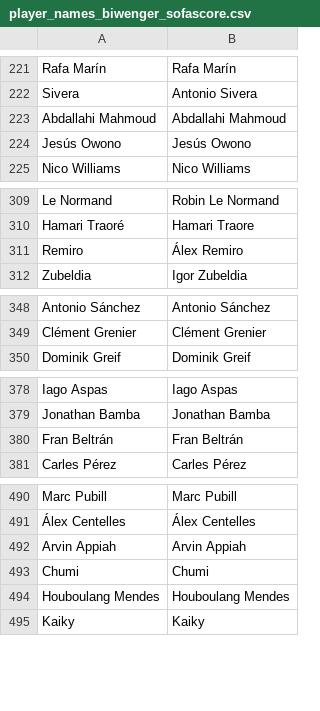
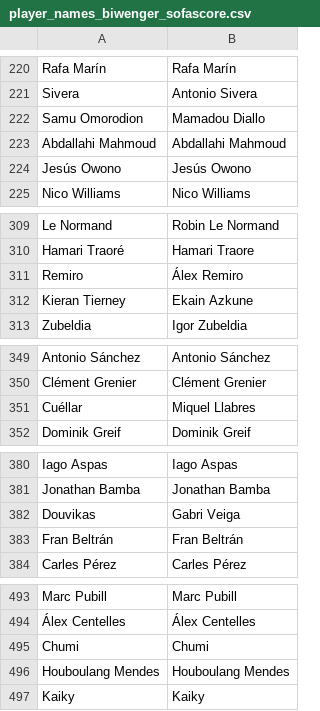
Before and after one commit to pabloroldan98/knapsack-football-formations, a CSV file: player_names_biwenger_sofascore.csv, drawn as a sheet; only a part is shown, gaps mark what is left out; the diff covers the shown part only.

```diff
--- a/player_names_biwenger_sofascore.csv
+++ b/player_names_biwenger_sofascore.csv
@@ -222,2 +221,3 @@ Rafa Marín,Rafa Marín
 Sivera,Antonio Sivera
+Samu Omorodion,Mamadou Diallo
 Abdallahi Mahmoud,Abdallahi Mahmoud
@@ -311,2 +311,3 @@ Hamari Traoré,Hamari Traore
 Remiro,Álex Remiro
+Kieran Tierney,Ekain Azkune
 Zubeldia,Igor Zubeldia
@@ -349,2 +350,3 @@ Antonio Sánchez,Antonio Sánchez
 Clément Grenier,Clément Grenier
+Cuéllar,Miquel Llabres
 Dominik Greif,Dominik Greif
@@ -379,2 +381,3 @@ Iago Aspas,Iago Aspas
 Jonathan Bamba,Jonathan Bamba
+Douvikas,Gabri Veiga
 Fran Beltrán,Fran Beltrán
@@ -491,3 +494,2 @@ Marc Pubill,Marc Pubill
 Álex Centelles,Álex Centelles
-Arvin Appiah,Arvin Appiah
 Chumi,Chumi
```
Also changed, not shown: 2 added rows, 3 removed rows and 1 edited cell elsewhere in this file, 1 other file.
